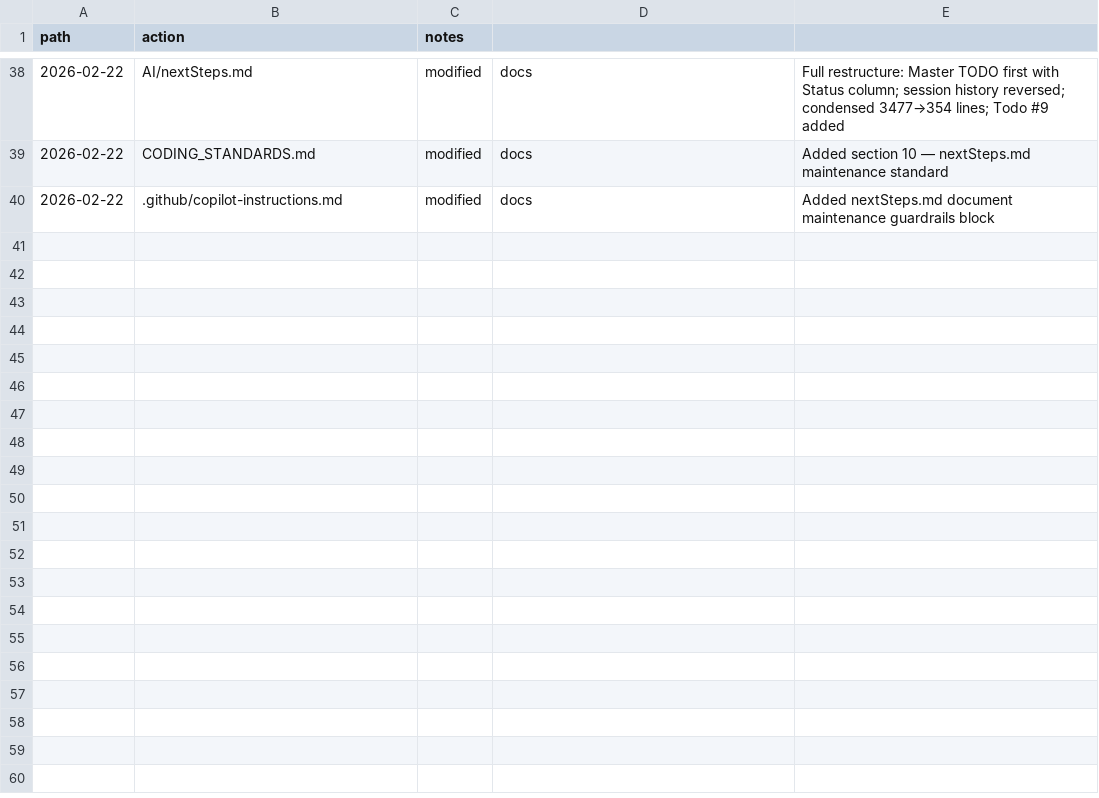
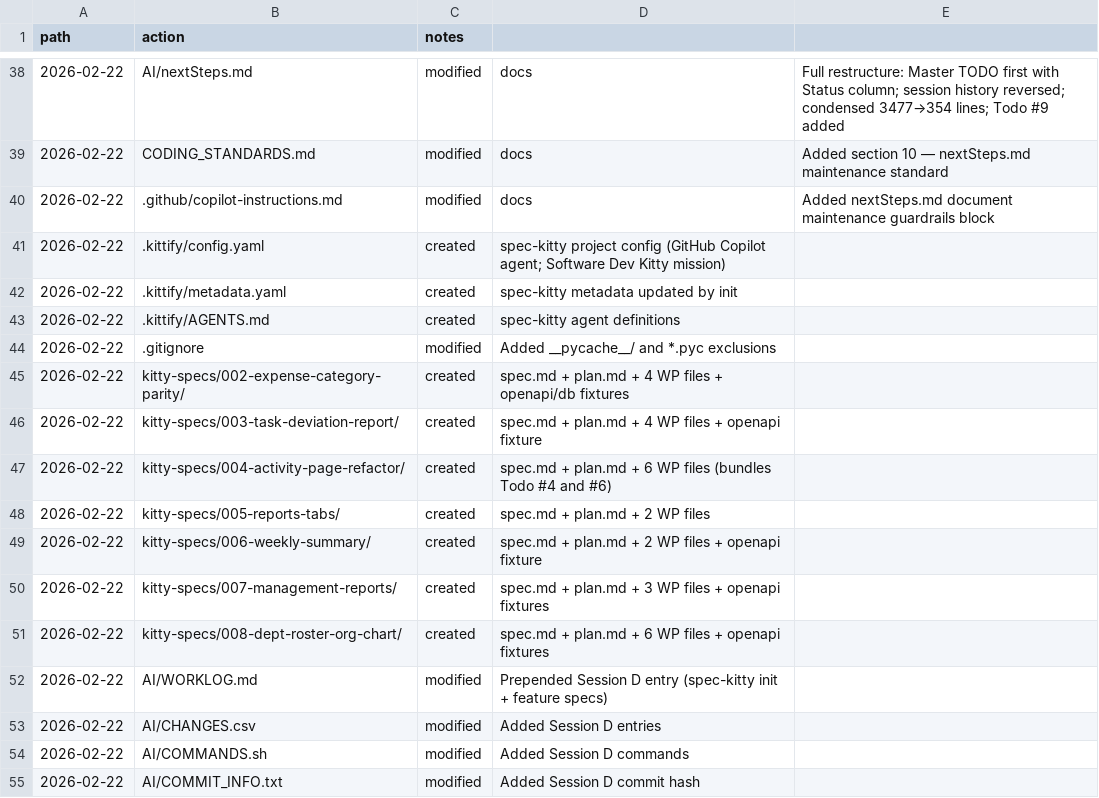
Before and after one commit to rloisell/DSC-modernization, a CSV file: AI/CHANGES.csv, drawn as a sheet; only a part is shown, gaps mark what is left out; the diff names each change by its address in the sheet, - before the commit and + after, or states it on an @@ line.

Commit message:
chore: update AI tracking files for Session D + add .claudeignore
- AI/WORKLOG.md: Session D entry prepended
- AI/CHANGES.csv: Session D entries appended; fix garbled Session B line
- AI/COMMANDS.sh: Session D commands appended; fix garbled Session B line
- AI/COMMIT_INFO.txt: Session D commit entry added
- .claudeignore: spec-kitty config (exclude .kittify templates from AI scanning)

```diff
--- a/AI/CHANGES.csv
+++ b/AI/CHANGES.csv
+row 41: 2026-02-22 | .kittify/config.yaml | created | spec-kitty project config (GitHub Copilot agent; Software Dev Kitty mission)
+row 42: 2026-02-22 | .kittify/metadata.yaml | created | spec-kitty metadata updated by init
+row 43: 2026-02-22 | .kittify/AGENTS.md | created | spec-kitty agent definitions
+row 44: 2026-02-22 | .gitignore | modified | Added __pycache__/ and *.pyc exclusions
+row 45: 2026-02-22 | kitty-specs/002-expense-category-parity/ | created | spec.md + plan.md + 4 WP files + openapi/db fixtures
+row 46: 2026-02-22 | kitty-specs/003-task-deviation-report/ | created | spec.md + plan.md + 4 WP files + openapi fixture
+row 47: 2026-02-22 | kitty-specs/004-activity-page-refactor/ | created | spec.md + plan.md + 6 WP files (bundles Todo #4 and #6)
+row 48: 2026-02-22 | kitty-specs/005-reports-tabs/ | created | spec.md + plan.md + 2 WP files
+row 49: 2026-02-22 | kitty-specs/006-weekly-summary/ | created | spec.md + plan.md + 2 WP files + openapi fixture
+row 50: 2026-02-22 | kitty-specs/007-management-reports/ | created | spec.md + plan.md + 3 WP files + openapi fixtures
+row 51: 2026-02-22 | kitty-specs/008-dept-roster-org-chart/ | created | spec.md + plan.md + 6 WP files + openapi fixtures
+row 52: 2026-02-22 | AI/WORKLOG.md | modified | Prepended Session D entry (spec-kitty init + feature specs)
+row 53: 2026-02-22 | AI/CHANGES.csv | modified | Added Session D entries
+row 54: 2026-02-22 | AI/COMMANDS.sh | modified | Added Session D commands
+row 55: 2026-02-22 | AI/COMMIT_INFO.txt | modified | Added Session D commit hash
```
Also changed, not shown: 4 other files.
